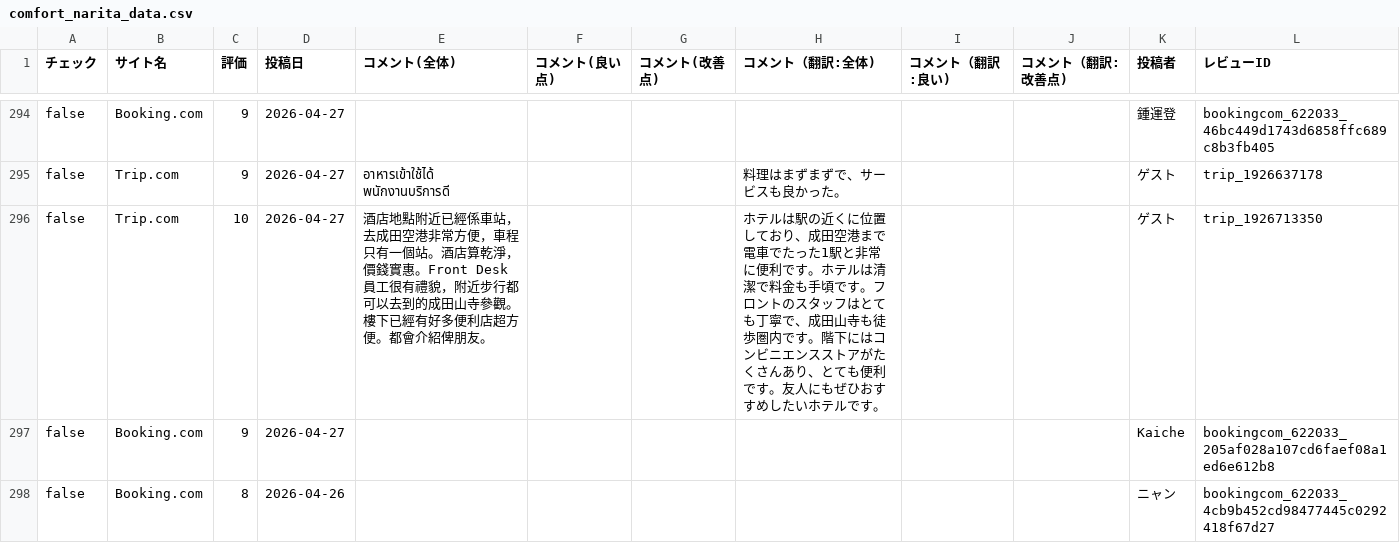
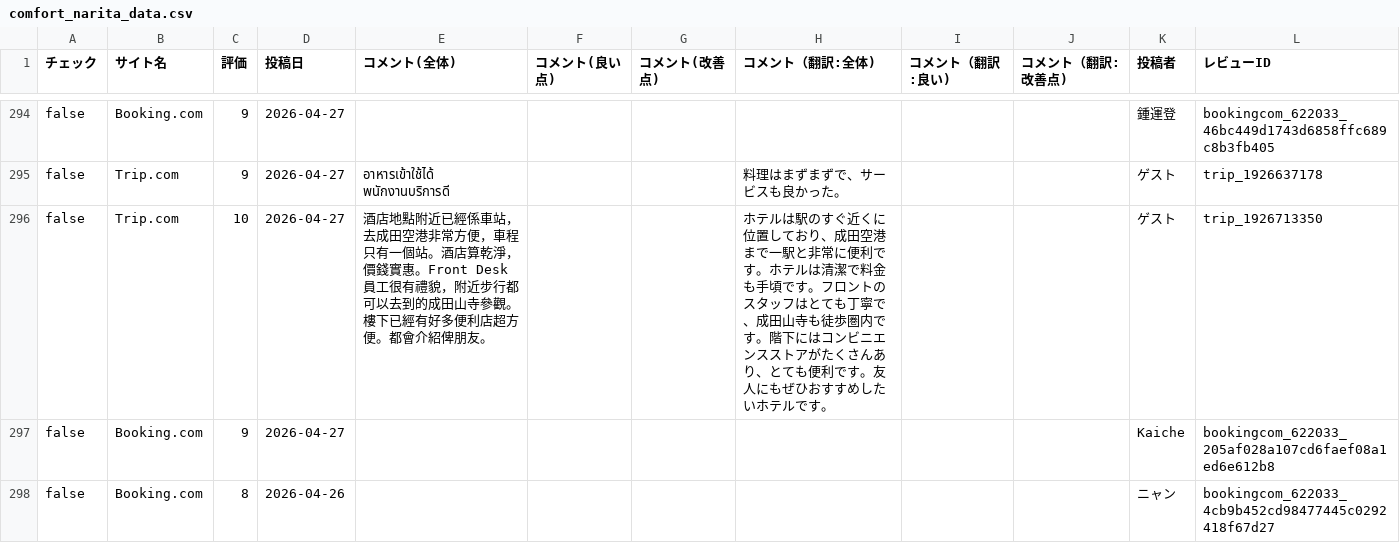
Before and after one commit to TAKAHASHIMITSUGU329/primechange-portal, a CSV file: データ/ホテル口コミデータ/comfort_narita_data.csv, drawn as a sheet; only a part is shown, gaps mark what is left out; the diff covers the shown part only.

```diff
--- a/データ/ホテル口コミデータ/comfort_narita_data.csv
+++ b/データ/ホテル口コミデータ/comfort_narita_data.csv
@@ -295,3 +295,3 @@ false,Booking.com,9,2026-04-27,,,,,,,鍾運登,bookingcom_622033_46bc449d1743d68
 false,Trip.com,9,2026-04-27,อาหารเข้าใช้ได้ พนักงานบริการดี,,,料理はまずまずで、サービスも良かった。,,,ゲ‍ス‍ト,trip_1926637178
-false,Trip.com,10,2026-04-27,酒店地點附近已經係車站，去成田空港非常方便，車程只有一個站。酒店算乾淨，價錢實惠。Front Desk員工很有禮貌，附近步行都可以去到的成田山寺參觀。樓下已經有好多便利店超方便。都會介紹俾朋友。,,,ホテルは駅の近くに位置しており、成田空港まで電車でたった1駅と非常に便利です。ホテルは清潔で料金も手頃です。フロントのスタッフはとても丁寧で、成田山寺も徒歩圏内です。階下にはコンビニエンスストアがたくさんあり、とても便利です。友人にもぜひおすすめしたいホテルです。,,,ゲ‍ス‍ト,trip_1926713350
+false,Trip.com,10,2026-04-27,酒店地點附近已經係車站，去成田空港非常方便，車程只有一個站。酒店算乾淨，價錢實惠。Front Desk員工很有禮貌，附近步行都可以去到的成田山寺參觀。樓下已經有好多便利店超方便。都會介紹俾朋友。,,,ホテルは駅のすぐ近くに位置しており、成田空港まで一駅と非常に便利です。ホテルは清潔で料金も手頃です。フロントのスタッフはとても丁寧で、成田山寺も徒歩圏内です。階下にはコンビニエンスストアがたくさんあり、とても便利です。友人にもぜひおすすめしたいホテルです。,,,ゲ‍ス‍ト,trip_1926713350
 false,Booking.com,9,2026-04-27,,,,,,,Kaiche,bookingcom_622033_205af028a107cd6faef08a1ed6e612b8
```
Also changed, not shown: 11 edited cells elsewhere in this file, データ/ホテル口コミデータ/comfort_hakata_data.csv, データ/ホテル口コミデータ/comfort_roppongi_data.csv, 35 other files.
